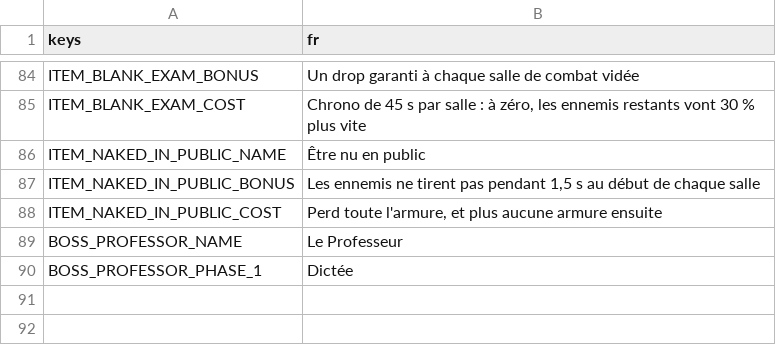
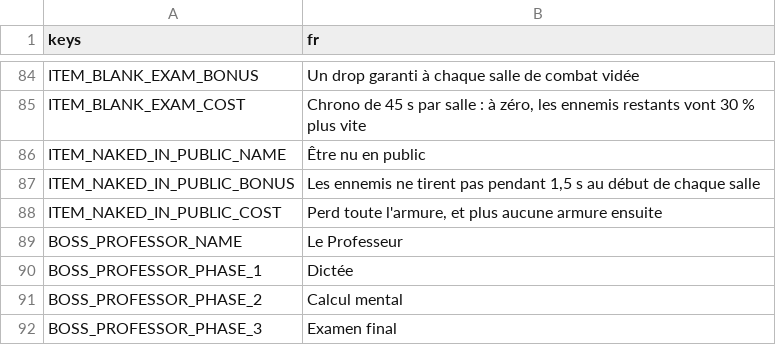
Before and after one commit to Kroustille/hypnagogia, a CSV file: game/localization/strings.csv, drawn as a sheet; only a part is shown, gaps mark what is left out; the diff names each change by its address in the sheet, - before the commit and + after, or states it on an @@ line.

```diff
--- a/game/localization/strings.csv
+++ b/game/localization/strings.csv
+row 91: BOSS_PROFESSOR_PHASE_2 | Calcul mental
+row 92: BOSS_PROFESSOR_PHASE_3 | Examen final
```
Also changed, not shown: 5 other files.
